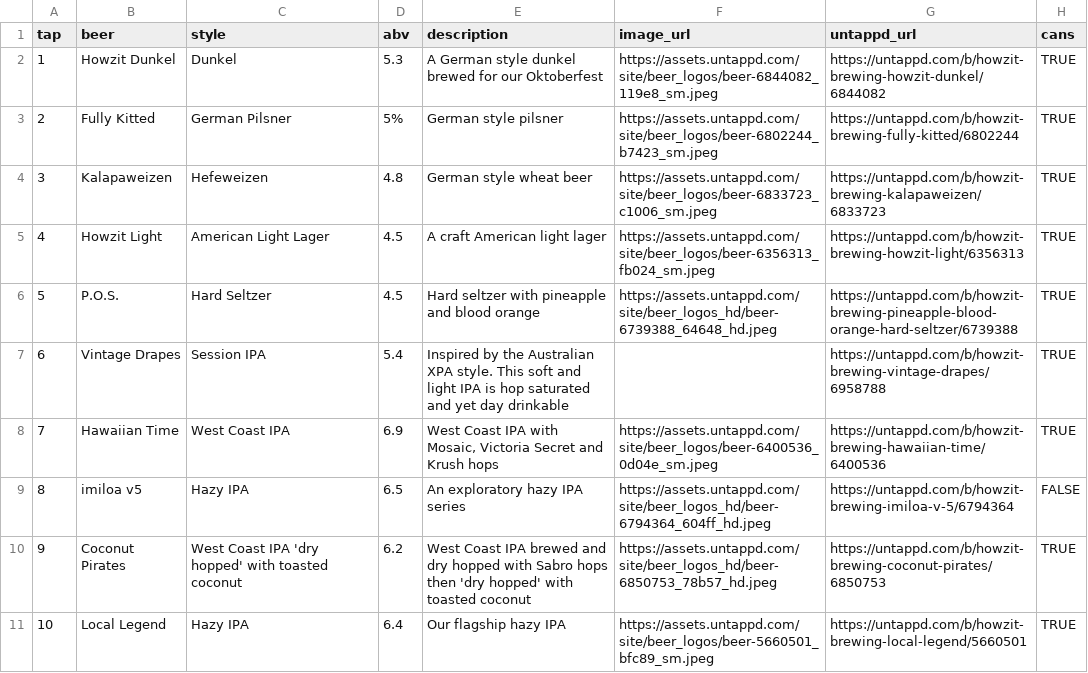
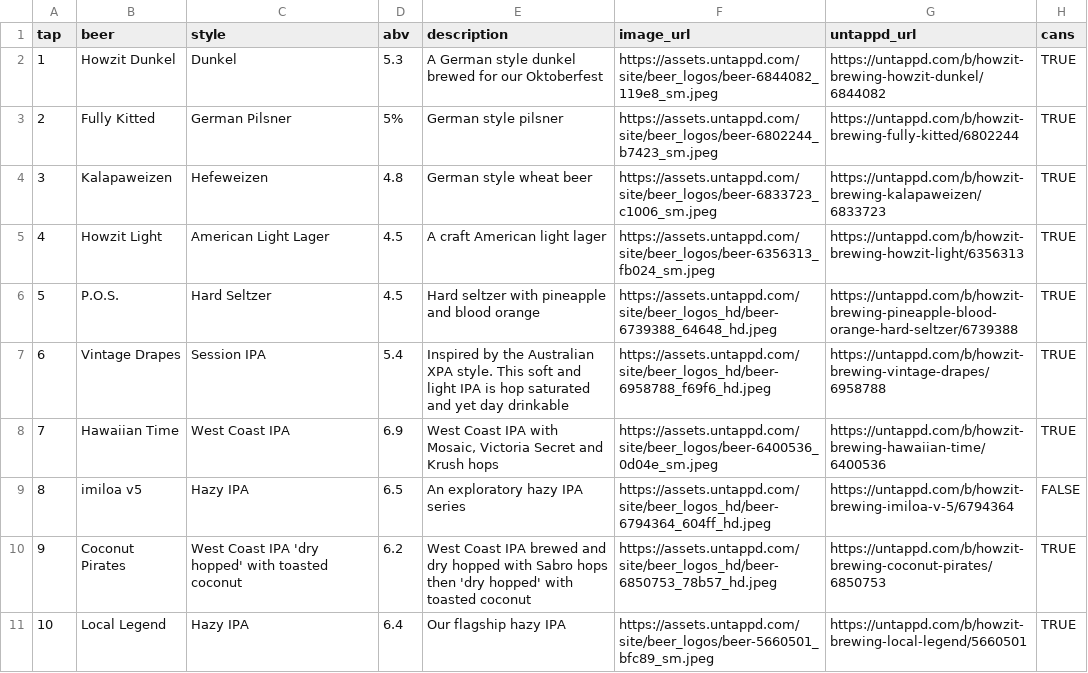
Before and after one commit to nitsuj/howzit, a CSV file: data/taplist.csv, drawn as a sheet.

```diff
--- a/data/taplist.csv
+++ b/data/taplist.csv
@@ -6,3 +6,3 @@ tap,beer,style,abv,description,image_url,untappd_url,cans
 5,P.O.S.,Hard Seltzer,4.5,Hard seltzer with pineapple and blood orange,https://assets.untappd.com/site/beer_logos_hd/beer-6739388_64648_hd.jpeg,https://untappd.com/b/howzit-brewing-pineapple-blood-orange-hard-seltzer/6739388,TRUE
-6,Vintage Drapes,Session IPA,5.4,Inspired by the Australian XPA style. This soft and light IPA is hop saturated and yet day drinkable ,,https://untappd.com/b/howzit-brewing-vintage-drapes/6958788,TRUE
+6,Vintage Drapes,Session IPA,5.4,Inspired by the Australian XPA style. This soft and light IPA is hop saturated and yet day drinkable ,https://assets.untappd.com/site/beer_logos_hd/beer-6958788_f69f6_hd.jpeg,https://untappd.com/b/howzit-brewing-vintage-drapes/6958788,TRUE
 7,Hawaiian Time,West Coast IPA,6.9,"West Coast IPA with Mosaic, Victoria Secret and Krush hops",https://assets.untappd.com/site/beer_logos/beer-6400536_0d04e_sm.jpeg,https://untappd.com/b/howzit-brewing-hawaiian-time/6400536,TRUE
```
